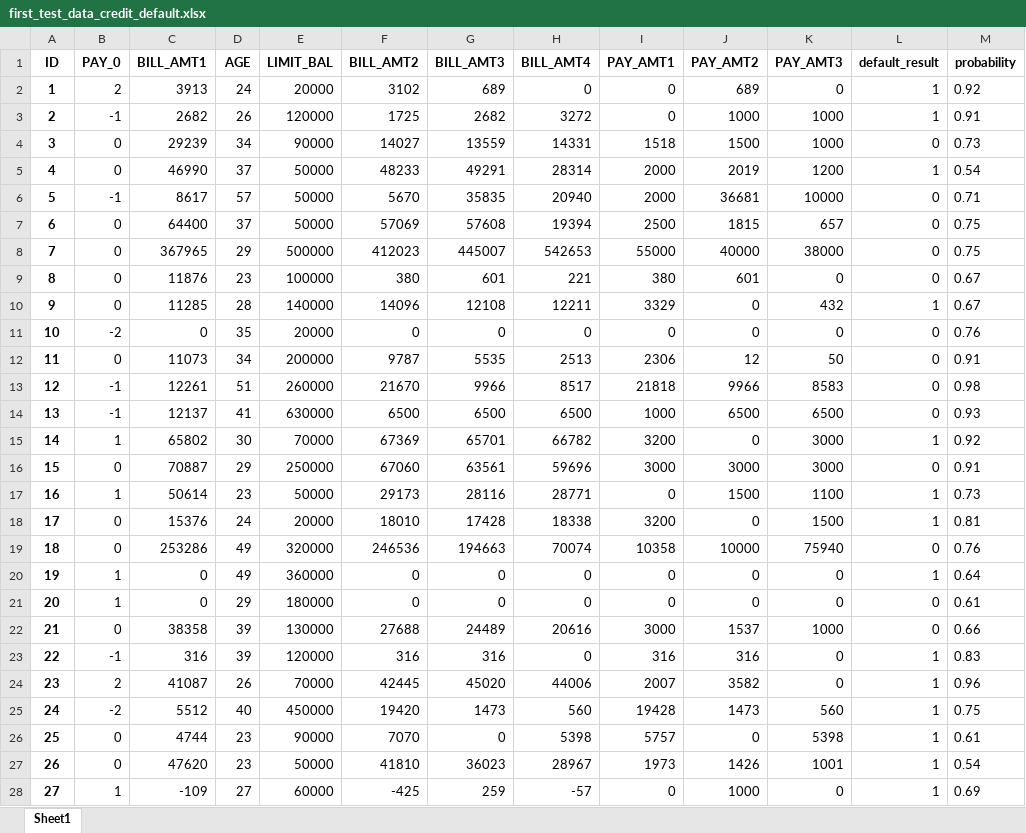
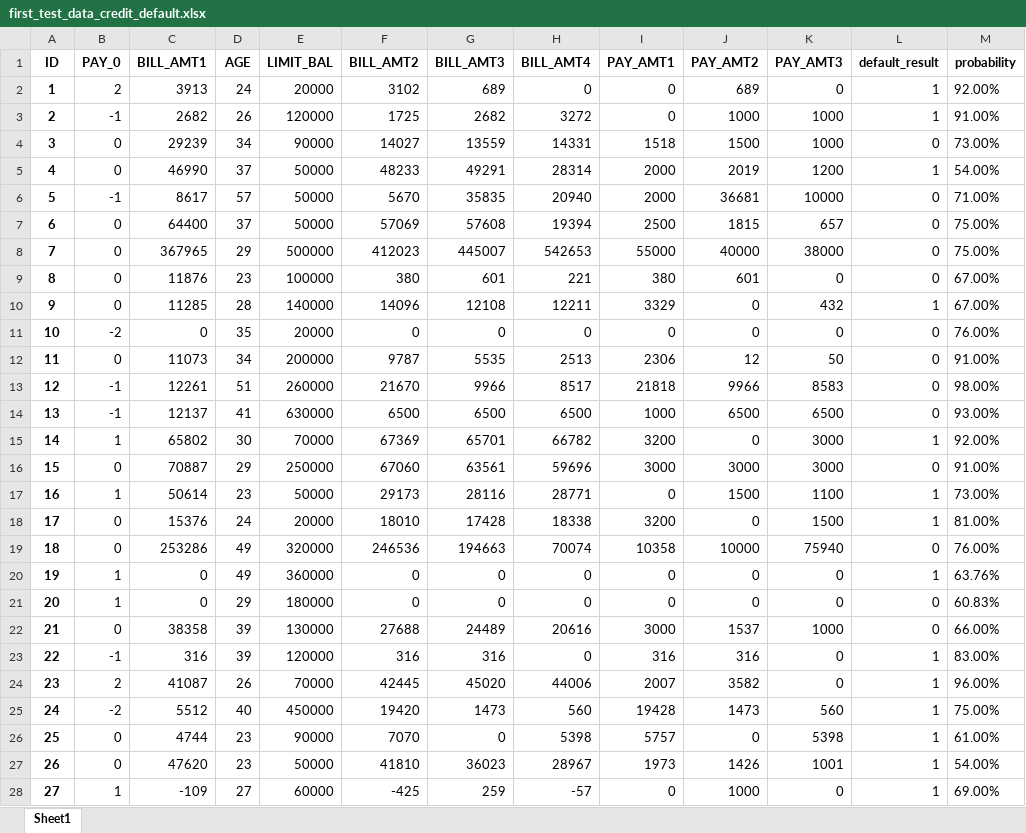
Before and after one commit to Jake-LJH/default-prediction, an Excel workbook: source/uploads/first_test_data_credit_default.xlsx, sheet Sheet1, drawn as a sheet; only a part is shown; values as stored, in another font and other column widths than the file's, no borders; the diff covers the shown part only; the diff names each change by its address in the sheet, - before the commit and + after, or states it on an @@ line.

Commit message:
result=yes/no, added % symbol in percentage

```diff
--- a/source/uploads/first_test_data_credit_default.xlsx (sheet Sheet1)
+++ b/source/uploads/first_test_data_credit_default.xlsx (sheet Sheet1)
-M2 (probability): 0.92
+M2 (probability): 92.00%
-M3 (probability): 0.91
+M3 (probability): 91.00%
-M4 (probability): 0.73
+M4 (probability): 73.00%
-M5 (probability): 0.54
+M5 (probability): 54.00%
-M6 (probability): 0.71
+M6 (probability): 71.00%
-M7:M8 (probability): 0.75
+M7:M8 (probability): 75.00%
-M9:M10 (probability): 0.67
+M9:M10 (probability): 67.00%
-M11 (probability): 0.76
+M11 (probability): 76.00%
-M12 (probability): 0.91
+M12 (probability): 91.00%
-M13 (probability): 0.98
+M13 (probability): 98.00%
-M14 (probability): 0.93
+M14 (probability): 93.00%
-M15 (probability): 0.92
+M15 (probability): 92.00%
-M16 (probability): 0.91
+M16 (probability): 91.00%
-M17 (probability): 0.73
+M17 (probability): 73.00%
-M18 (probability): 0.81
+M18 (probability): 81.00%
-M19 (probability): 0.76
+M19 (probability): 76.00%
-M20 (probability): 0.64
+M20 (probability): 63.76%
-M21 (probability): 0.61
+M21 (probability): 60.83%
-M22 (probability): 0.66
+M22 (probability): 66.00%
-M23 (probability): 0.83
+M23 (probability): 83.00%
-M24 (probability): 0.96
+M24 (probability): 96.00%
-M25 (probability): 0.75
+M25 (probability): 75.00%
-M26 (probability): 0.61
+M26 (probability): 61.00%
-M27 (probability): 0.54
+M27 (probability): 54.00%
-M28 (probability): 0.69
+M28 (probability): 69.00%
```
Also changed, not shown: 83 edited cells elsewhere in this sheet, 3 other files.
